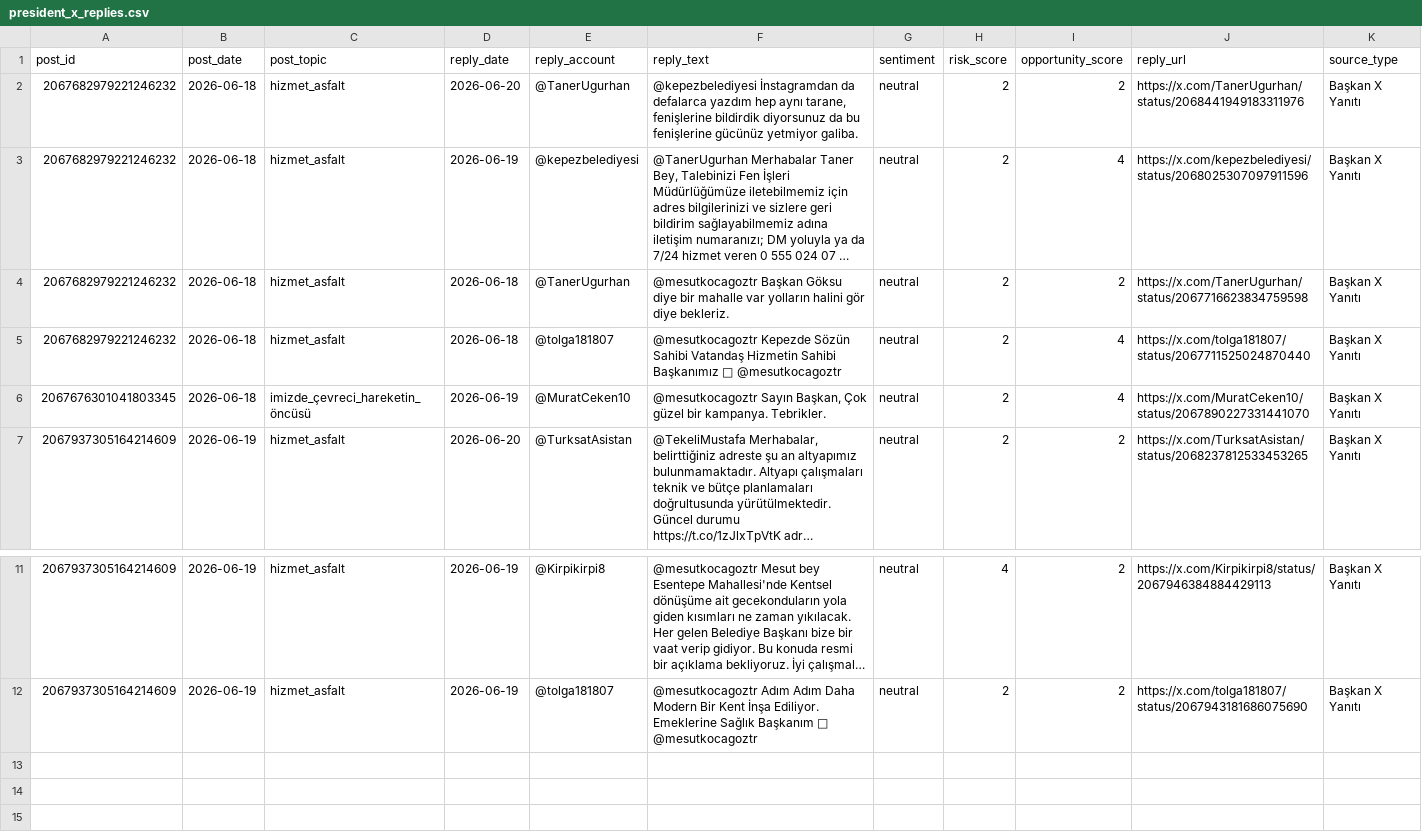
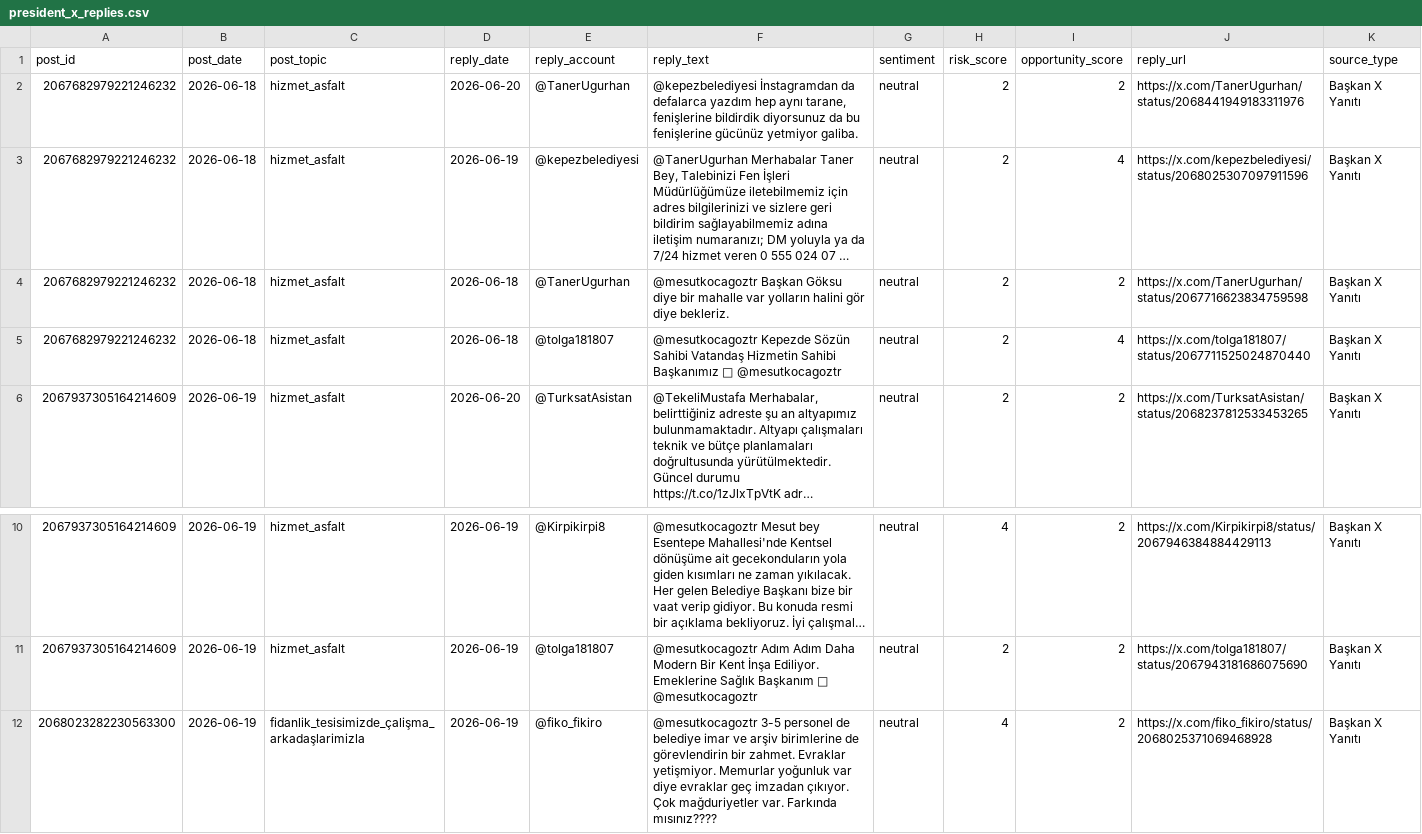
Before and after one commit to korayarhan/dijital-antalya-nabzi, a CSV file: data/auto_social/president_x_replies.csv, drawn as a sheet; only a part is shown, gaps mark what is left out; long unchanged cells end in …; removed rows and columns are numbered as before the commit, all else as after; the diff names each change by its address in the sheet, - before the commit and + after, or states it on an @@ line.

```diff
--- a/data/auto_social/president_x_replies.csv
+++ b/data/auto_social/president_x_replies.csv
-row 6: 2067676301041803345 | 2026-06-18 | imizde_çevreci_hareketin_öncüsü | 2026-06-19 | @MuratCeken10 | @mesutkocagoztr Sayın Başkan, Çok güzel bir kampanya. Tebrikler. | neutral | 2 | 4 | https://x.com/MuratCeken10/status/2067890227331441070 | Başkan X Yanıtı
+row 12: 2068023282230563300 | 2026-06-19 | fidanlik_tesisimizde_çalişma_arkadaşlarimizla | 2026-06-19 | @fiko_fikiro | @mesutkocagoztr 3-5 personel de belediye imar ve arşiv birimlerine de görevlendirin bir zahmet. Evraklar yetişmiyor. Memurlar yoğunluk var diye evraklar geç imzadan çıkıyor. Çok mağduriyetler var. Farkında mısınız???? | neutral | 4 | 2 | https://x.com/fiko_fikiro/status/2068025371069468928 | Başkan X Yanıtı
```
Also changed, not shown: data/archive/daily_decision_log.csv, data/auto_social/president_x_posts.csv, 10 other files.
